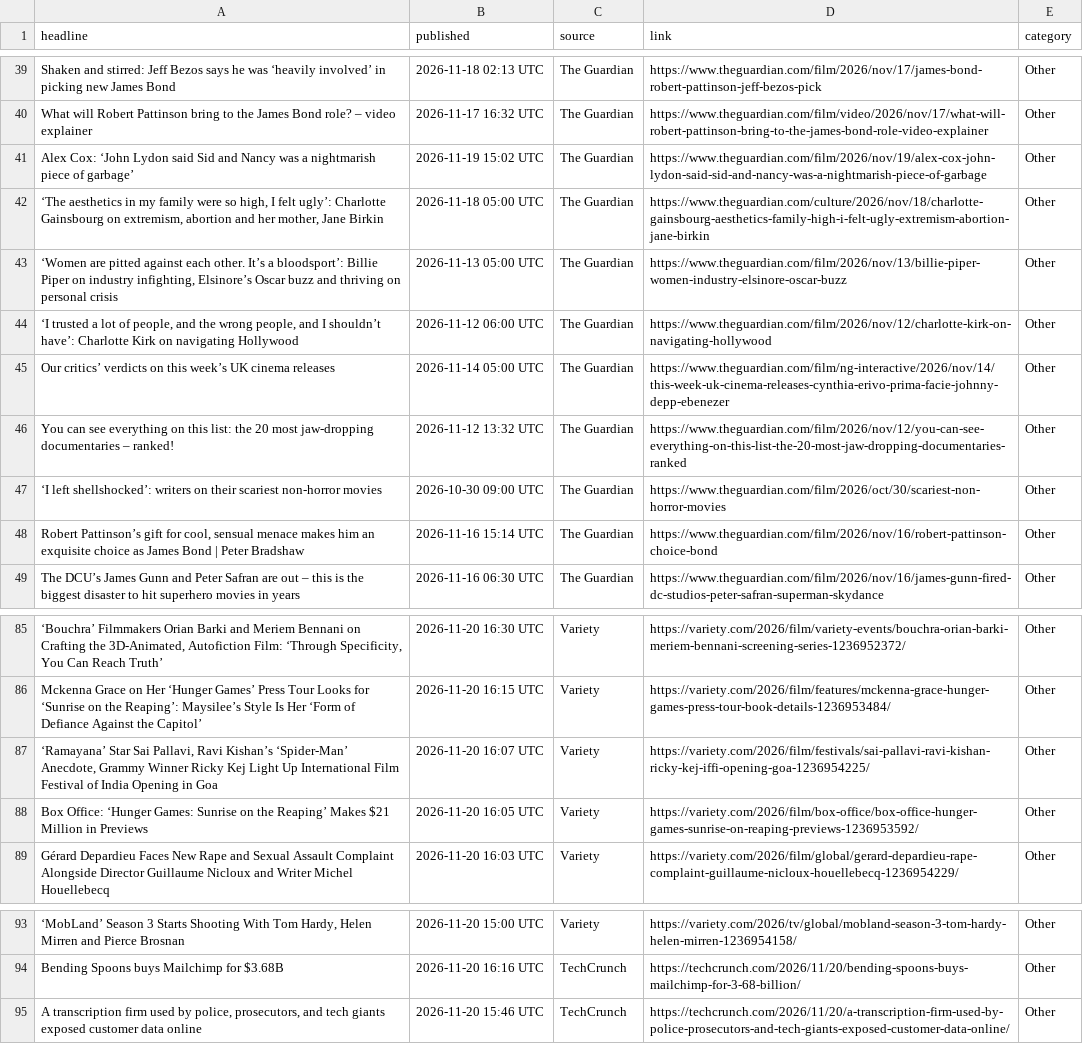
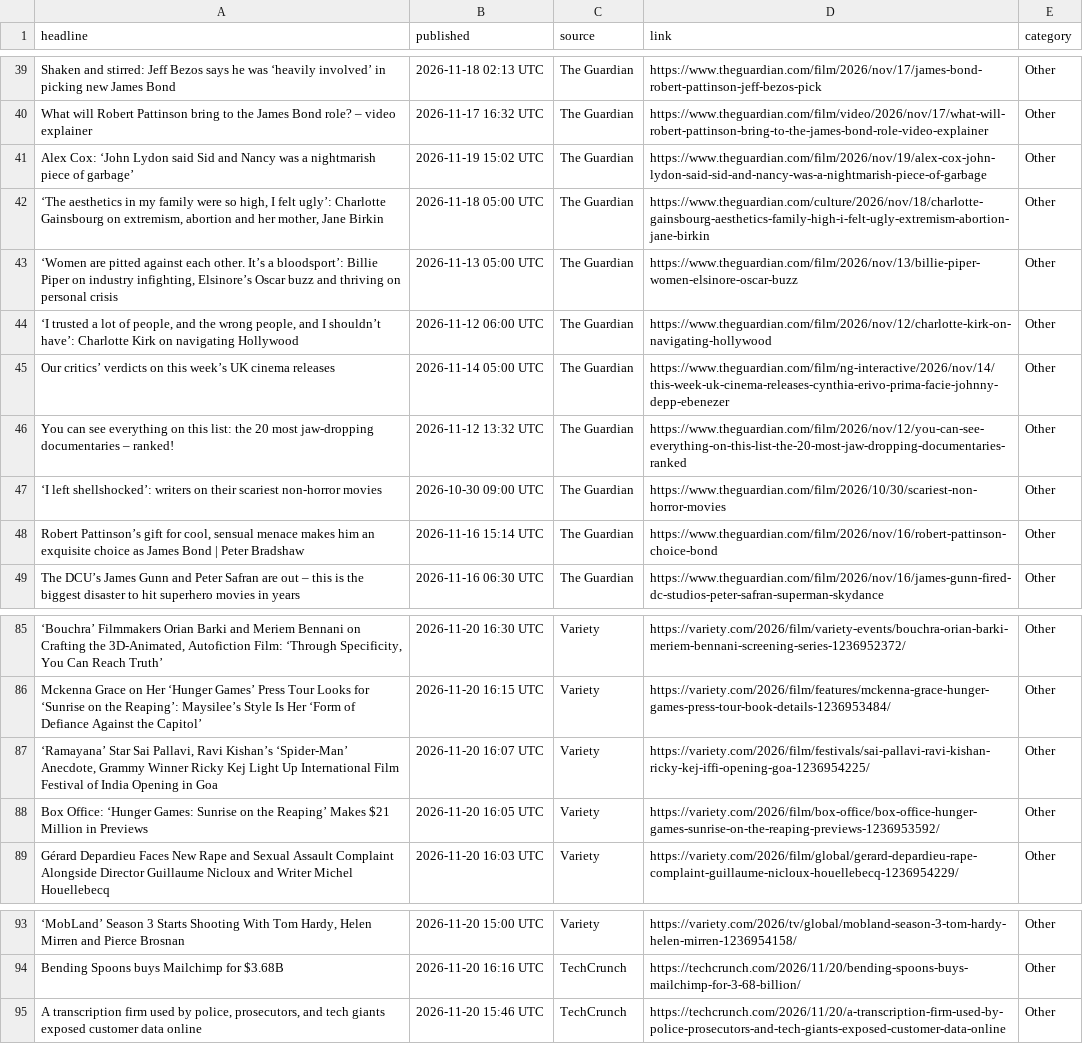
Before and after one commit to siddhesh12345-sys/news-scraper, a CSV file: data/news.csv, drawn as a sheet; only a part is shown, gaps mark what is left out; the diff covers the shown part only; the diff names each change by its address in the sheet, - before the commit and + after, or states it on an @@ line.

```diff
--- a/data/news.csv
+++ b/data/news.csv
-D43 (link): https://www.theguardian.com/film/2026/nov/13/billie-piper-women-industry-elsinore-oscar-buzz
+D43 (link): https://www.theguardian.com/film/2026/nov/13/billie-piper-women-elsinore-oscar-buzz
-D47 (link): https://www.theguardian.com/film/2026/oct/30/scariest-non-horror-movies
+D47 (link): https://www.theguardian.com/film/2026/10/30/scariest-non-horror-movies
-D88 (link): https://variety.com/2026/film/box-office/box-office-hunger-games-sunrise-on-reaping-previews-1236953592/
+D88 (link): https://variety.com/2026/film/box-office/box-office-hunger-games-sunrise-on-the-reaping-previews-1236953592/
-D95 (link): https://techcrunch.com/2026/11/20/a-transcription-firm-used-by-police-prosecutors-and-tech-giants-exposed-customer-data-online/
+D95 (link): https://techcrunch.com/2026/11/20/a-transcription-firm-used-by-police-prosecutors-and-tech-giants-exposed-customer-data-online
```
Also changed, not shown: 15 edited cells elsewhere in this file, 2 other files.
